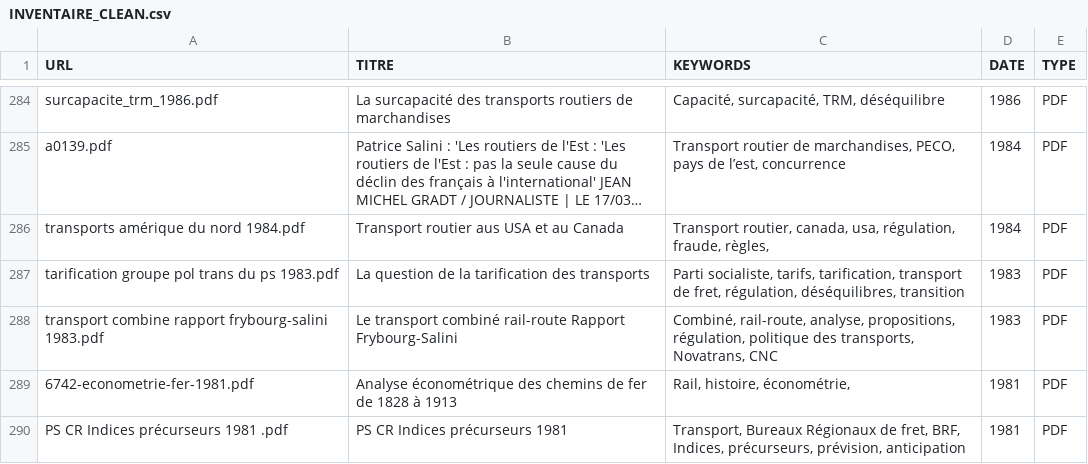
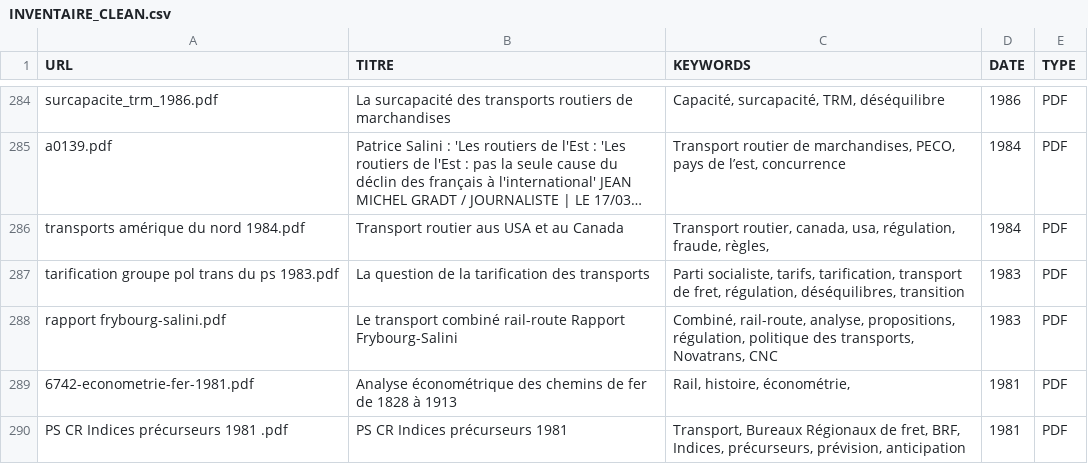
Before and after one commit to patintosh/transport, a CSV file: INVENTAIRE_CLEAN.csv, drawn as a sheet; only a part is shown, gaps mark what is left out; long unchanged cells end in ….

```diff
--- a/INVENTAIRE_CLEAN.csv
+++ b/INVENTAIRE_CLEAN.csv
@@ -301,3 +301,3 @@ transports amérique du nord 1984.pdf;Transport routier aus USA et au Canada ;T
 tarification groupe pol trans du ps 1983.pdf;La question de la tarification des transports ;Parti socialiste, tarifs, tarification, transport de fret, régulation, déséquilibres, transition;1983;PDF
-transport combine rapport frybourg-salini 1983.pdf;Le transport combiné rail-route Rapport Frybourg-Salini;Combiné, rail-route, analyse, propositions, régulation, politique des transports, Novatrans, CNC;1983;PDF
+rapport frybourg-salini.pdf;Le transport combiné rail-route Rapport Frybourg-Salini;Combiné, rail-route, analyse, propositions, régulation, politique des transports, Novatrans, CNC;1983;PDF
 6742-econometrie-fer-1981.pdf;"Analyse économétrique des chemins de fer
```
Also changed, not shown: 1 other file.
